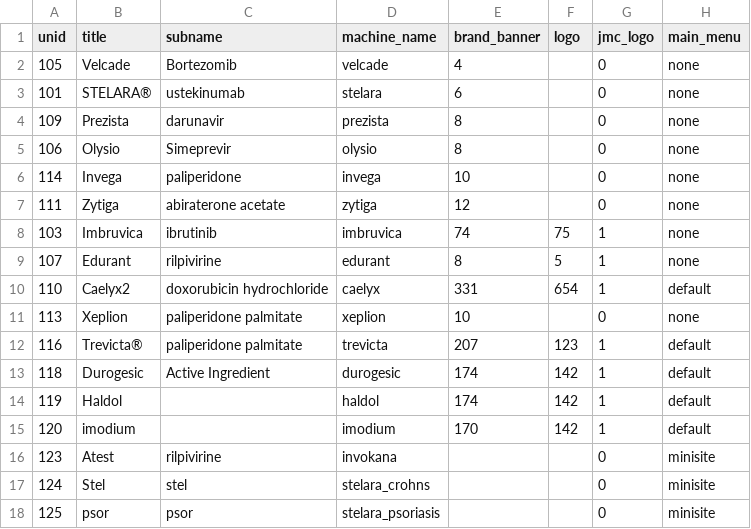
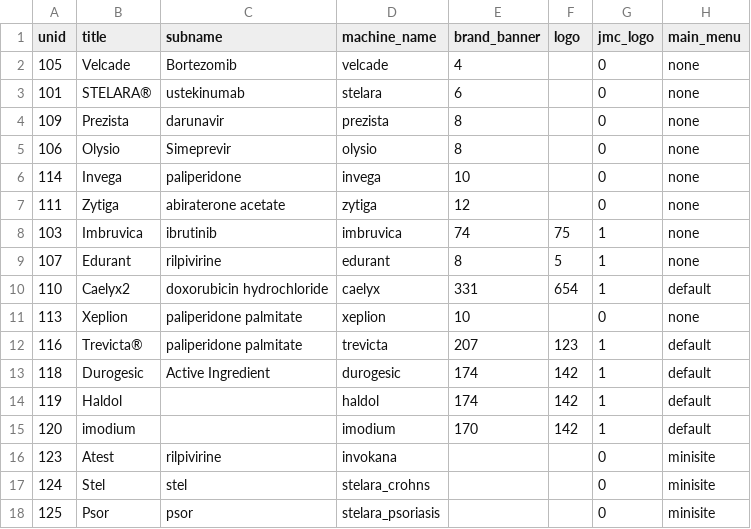
Before and after one commit to geertvangent/jmc-test, a CSV file: draft/product.csv, drawn as a sheet; only a part is shown; the diff names each change by its address in the sheet, - before the commit and + after, or states it on an @@ line.

Commit message:
Product changed by gvangent

```diff
--- a/draft/product.csv
+++ b/draft/product.csv
-B18 (title): psor
+B18 (title): Psor
```
